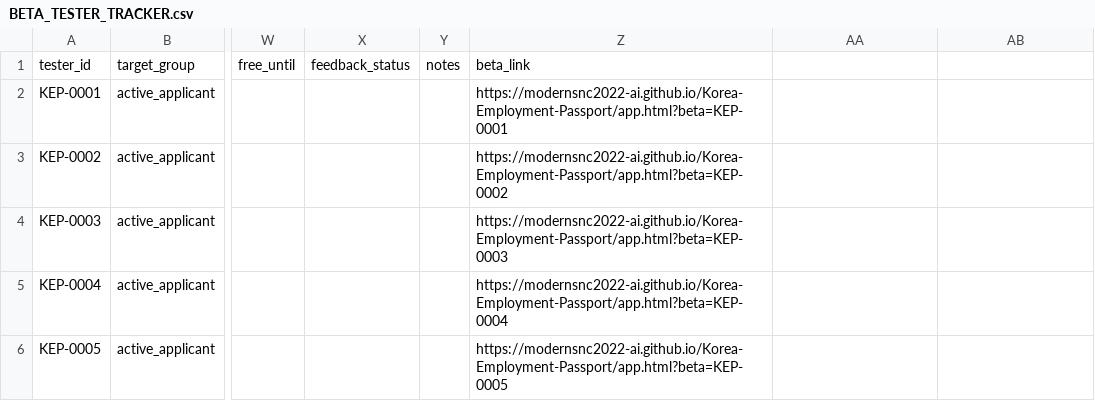
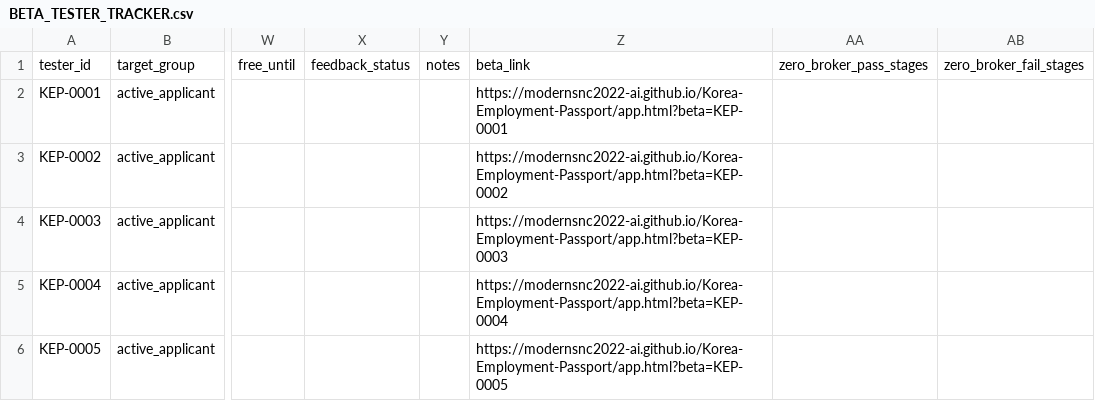
Before and after one commit to modernsnc2022-ai/Korea-Employment-Passport, a CSV file: recruitment/BETA_TESTER_TRACKER.csv, drawn as a sheet; only a part is shown, gaps mark what is left out; the diff names each change by its address in the sheet, - before the commit and + after, or states it on an @@ line.

Commit message:
ops: preserve stage-level zero-broker evidence in tracker

```diff
--- a/recruitment/BETA_TESTER_TRACKER.csv
+++ b/recruitment/BETA_TESTER_TRACKER.csv
-AA1: (empty)
+AA1: zero_broker_pass_stages
-AB1: (empty)
+AB1: zero_broker_fail_stages
```
